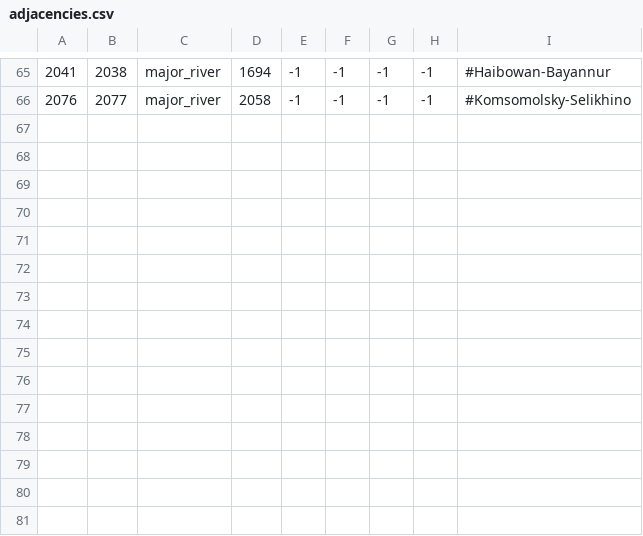
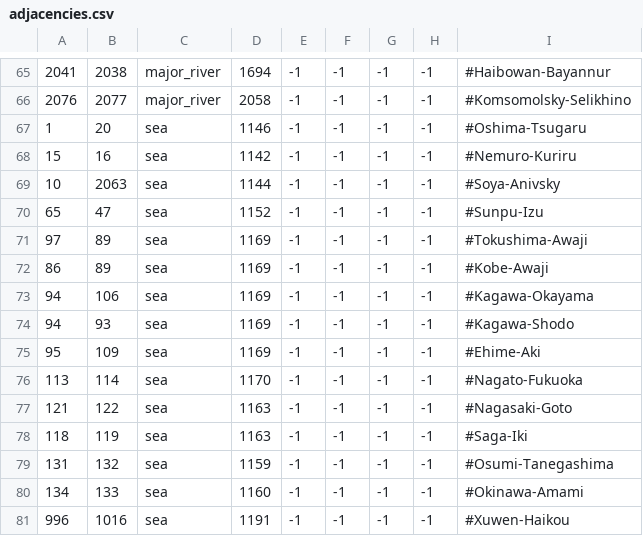
Before and after one commit to derdang/posttoyo, a CSV file: After the End Orientalis/map/adjacencies.csv, drawn as a sheet; only a part is shown, gaps mark what is left out.

Commit message:
Straits for days

```diff
--- a/After the End Orientalis/map/adjacencies.csv
+++ b/After the End Orientalis/map/adjacencies.csv
@@ -66 +66,16 @@
 2076;2077;major_river;2058;-1;-1;-1;-1;#Komsomolsky-Selikhino
+1;20;sea;1146;-1;-1;-1;-1;#Oshima-Tsugaru
+15;16;sea;1142;-1;-1;-1;-1;#Nemuro-Kuriru
+10;2063;sea;1144;-1;-1;-1;-1;#Soya-Anivsky
+65;47;sea;1152;-1;-1;-1;-1;#Sunpu-Izu
+97;89;sea;1169;-1;-1;-1;-1;#Tokushima-Awaji
+86;89;sea;1169;-1;-1;-1;-1;#Kobe-Awaji
+94;106;sea;1169;-1;-1;-1;-1;#Kagawa-Okayama
+94;93;sea;1169;-1;-1;-1;-1;#Kagawa-Shodo
+95;109;sea;1169;-1;-1;-1;-1;#Ehime-Aki
+113;114;sea;1170;-1;-1;-1;-1;#Nagato-Fukuoka
+121;122;sea;1163;-1;-1;-1;-1;#Nagasaki-Goto
+118;119;sea;1163;-1;-1;-1;-1;#Saga-Iki
+131;132;sea;1159;-1;-1;-1;-1;#Osumi-Tanegashima
+134;133;sea;1160;-1;-1;-1;-1;#Okinawa-Amami
+996;1016;sea;1191;-1;-1;-1;-1;#Xuwen-Haikou
```
